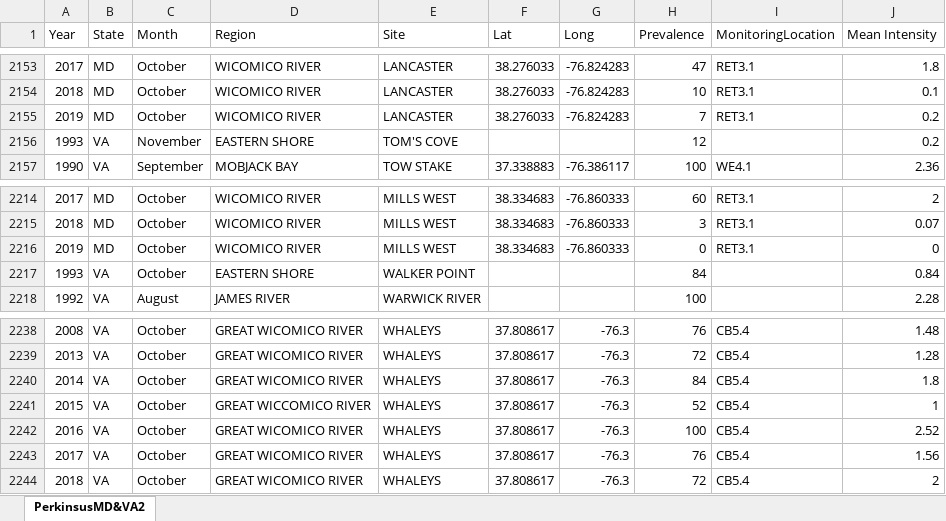
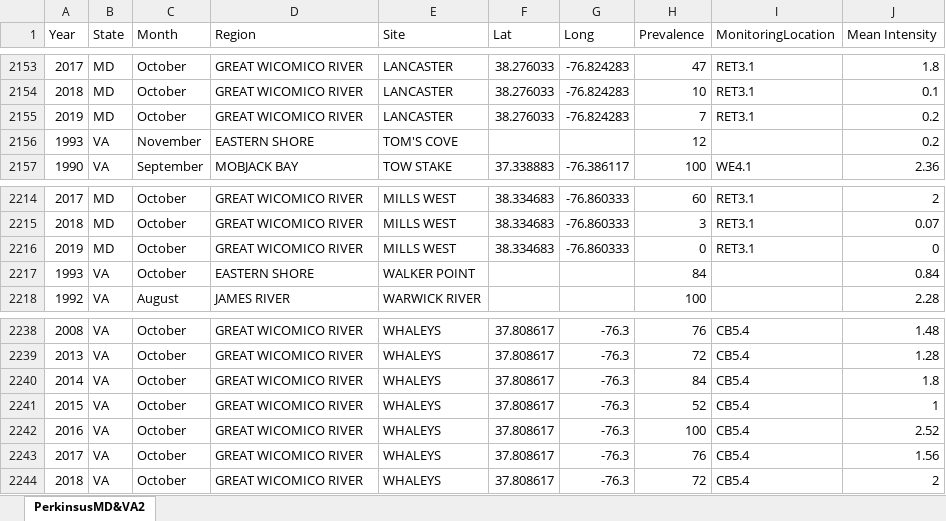
Before and after one commit to MariahKachmar5/Meta-analysis-Perkinsus-Marinus, an Excel workbook: Data Files/PerkinsusMD&VA2.xlsx, sheet PerkinsusMD&VA2, drawn as a sheet; only a part is shown, gaps mark what is left out; values as stored, in another font and other column widths than the file's, no borders; the diff covers the shown part only; the diff names each change by its address in the sheet, - before the commit and + after, or states it on an @@ line.

```diff
--- a/Data Files/PerkinsusMD&VA2.xlsx (sheet PerkinsusMD&VA2)
+++ b/Data Files/PerkinsusMD&VA2.xlsx (sheet PerkinsusMD&VA2)
-D2153:D2155 (Region): WICOMICO RIVER
+D2153:D2155 (Region): GREAT WICOMICO RIVER
-D2214:D2216 (Region): WICOMICO RIVER
+D2214:D2216 (Region): GREAT WICOMICO RIVER
-D2241 (Region): GREAT WICCOMICO RIVER
+D2241 (Region): GREAT WICOMICO RIVER
```
Also changed, not shown: 54 edited cells elsewhere in this sheet, 3 other files.
